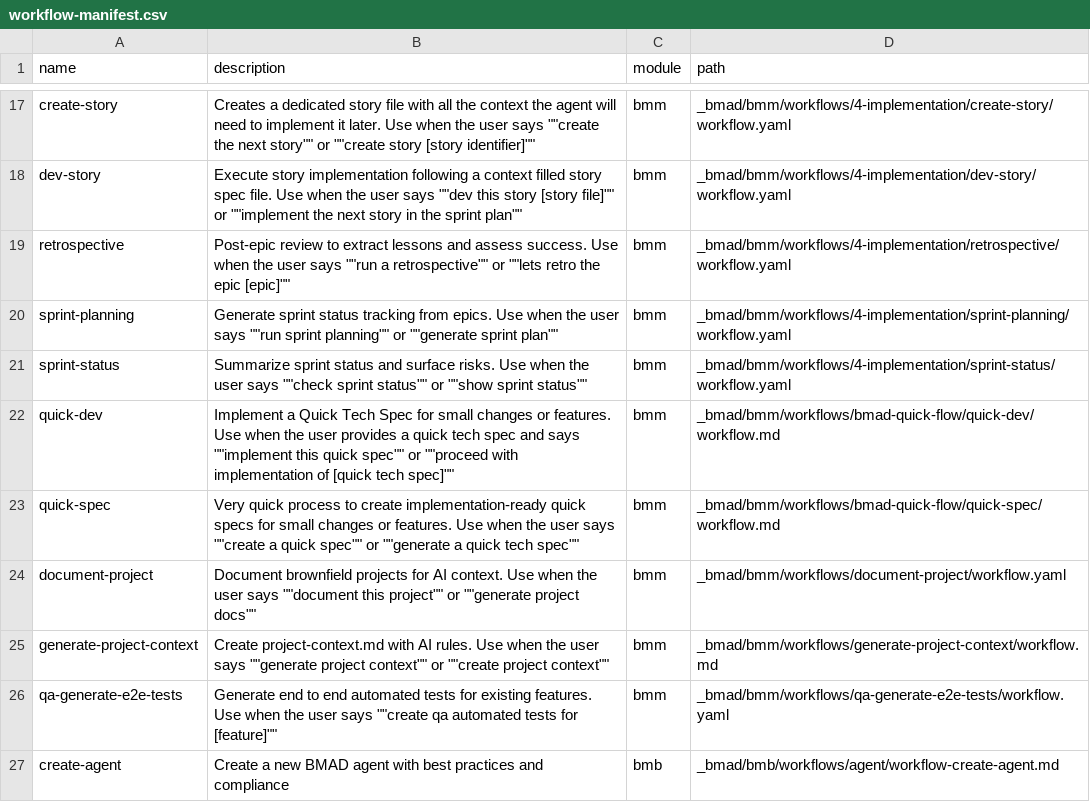
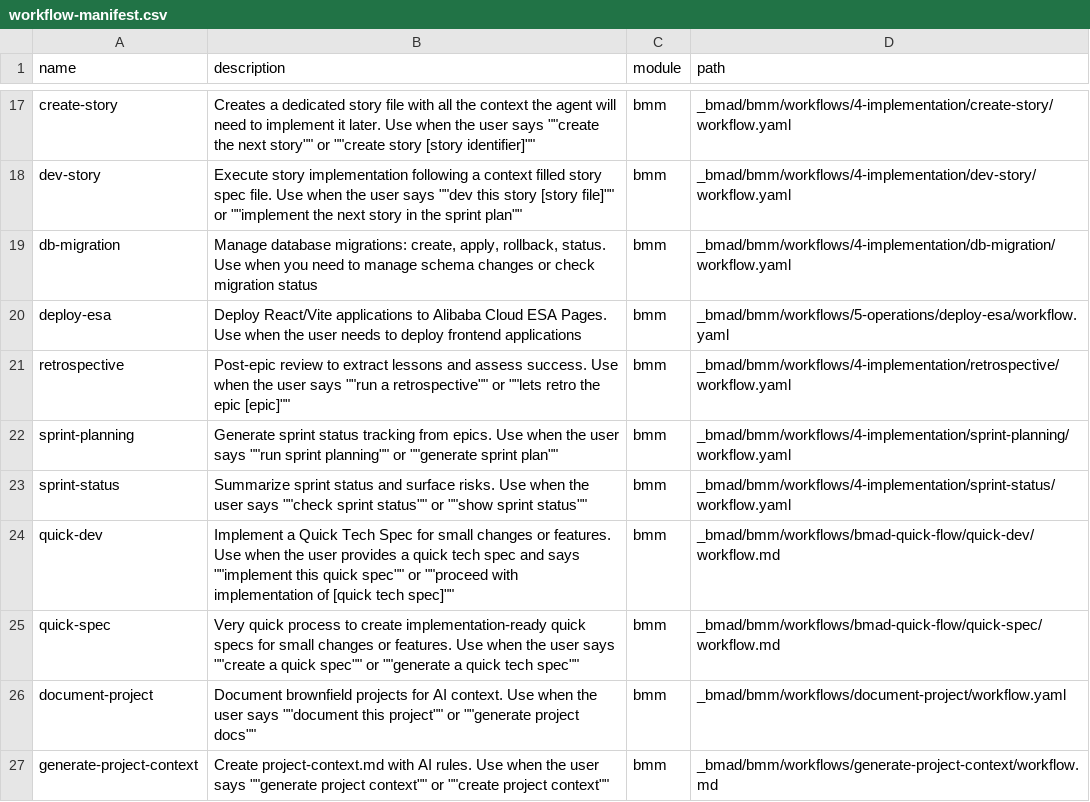
Before and after one commit to alibaba/opc-starter, a CSV file: _bmad/_config/workflow-manifest.csv, drawn as a sheet; only a part is shown, gaps mark what is left out; the shorter side is filled out with more unchanged rows.

```diff
--- a/_bmad/_config/workflow-manifest.csv
+++ b/_bmad/_config/workflow-manifest.csv
@@ -18,2 +18,4 @@ name,description,module,path
 "dev-story","Execute story implementation following a context filled story spec file. Use when the user says """"dev this story [story file]"""" or """"implement the next story in the sprint plan""""","bmm","_bmad/bmm/workflows/4-implementation/dev-story/workflow.yaml"
+"db-migration","Manage database migrations: create, apply, rollback, status. Use when you need to manage schema changes or check migration status","bmm","_bmad/bmm/workflows/4-implementation/db-migration/workflow.yaml"
+"deploy-esa","Deploy React/Vite applications to Alibaba Cloud ESA Pages. Use when the user needs to deploy frontend applications","bmm","_bmad/bmm/workflows/5-operations/deploy-esa/workflow.yaml"
 "retrospective","Post-epic review to extract lessons and assess success. Use when the user says """"run a retrospective"""" or """"lets retro the epic [epic]""""","bmm","_bmad/bmm/workflows/4-implementation/retrospective/workflow.yaml"
```
Also changed, not shown: 35 other files.
